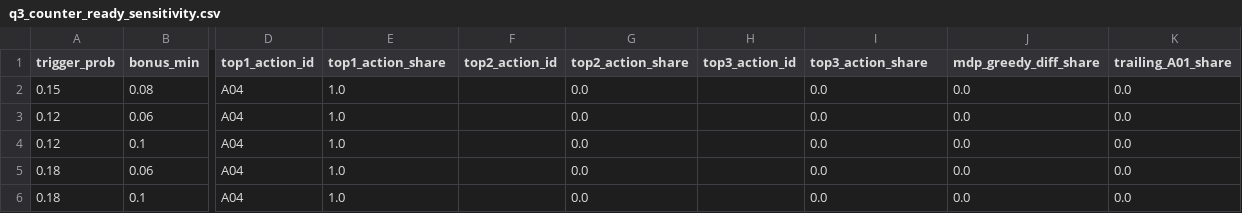
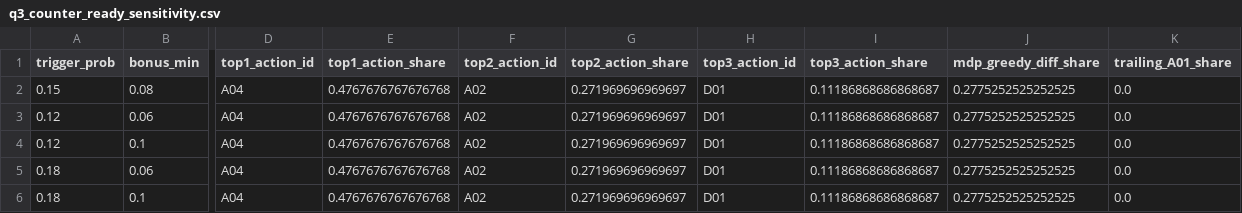
Before and after one commit to OrangeSheep1/MathorCup2026-B-Robot-Strategy, a CSV file: data/interim/q3_counter_ready_sensitivity.csv, drawn as a sheet; only a part is shown, gaps mark what is left out; the diff names each change by its address in the sheet, - before the commit and + after, or states it on an @@ line.

```diff
--- a/data/interim/q3_counter_ready_sensitivity.csv
+++ b/data/interim/q3_counter_ready_sensitivity.csv
-E2:E6 (top1_action_share): 1.0
+E2:E6 (top1_action_share): 0.4767676767676768
-F2:F6 (top2_action_id): (empty)
+F2:F6 (top2_action_id): A02
-G2:G6 (top2_action_share): 0.0
+G2:G6 (top2_action_share): 0.271969696969697
-H2:H6 (top3_action_id): (empty)
+H2:H6 (top3_action_id): D01
-I2:I6 (top3_action_share): 0.0
+I2:I6 (top3_action_share): 0.11186868686868687
-J2:J6 (mdp_greedy_diff_share): 0.0
+J2:J6 (mdp_greedy_diff_share): 0.2775252525252525
```
Also changed, not shown: data/interim/q3_action_dominance.csv, data/interim/q3_condition_metrics.csv, 38 other files.
